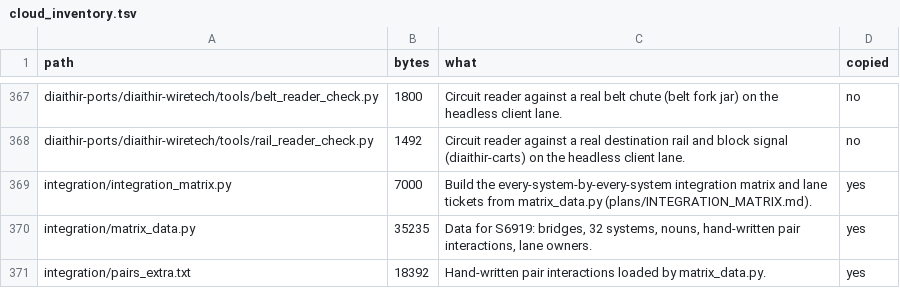
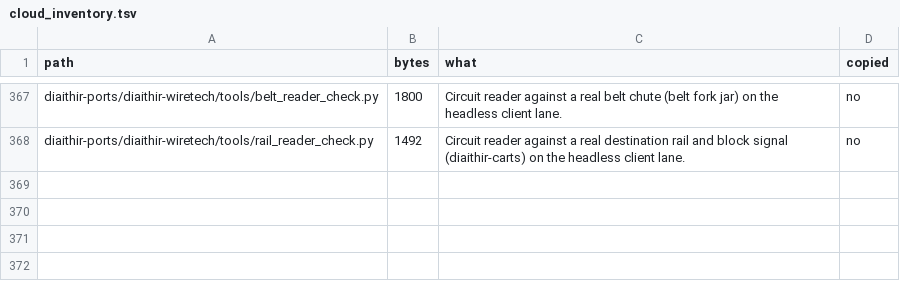
Before and after one commit to GeddyLifeson/Global-Repo, a TSV file: cloud_inventory.tsv, drawn as a sheet; only a part is shown, gaps mark what is left out.

```diff
--- a/cloud_inventory.tsv
+++ b/cloud_inventory.tsv
@@ -368,4 +368 @@ diaithir-ports/diaithir-wiretech/tools/belt_reader_check.py	1800	Circuit reader
 diaithir-ports/diaithir-wiretech/tools/rail_reader_check.py	1492	Circuit reader against a real destination rail and block signal (diaithir-carts) on the headless client lane.	no
-integration/integration_matrix.py	7000	Build the every-system-by-every-system integration matrix and lane tickets from matrix_data.py (plans/INTEGRATION_MATRIX.md).	yes
-integration/matrix_data.py	35235	Data for S6919: bridges, 32 systems, nouns, hand-written pair interactions, lane owners.	yes
-integration/pairs_extra.txt	18392	Hand-written pair interactions loaded by matrix_data.py.	yes
```
Also changed, not shown: ids.tsv.
